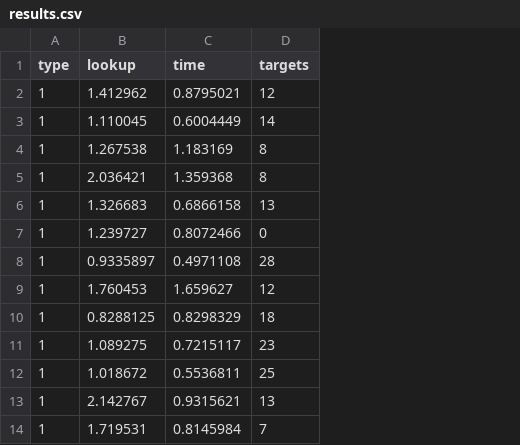
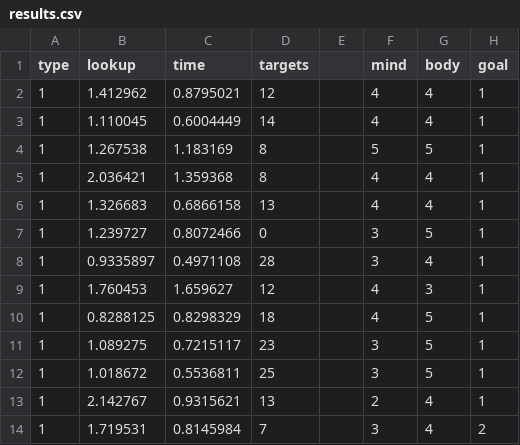
Before and after one commit to HeftyCoder/UnityInputTransfer, a CSV file: Hololens/Hololens 2 - Phone Tracker 2020/Assets/1. Main Development/Resources/results.csv, drawn as a sheet; only a part is shown; the diff names each change by its address in the sheet, - before the commit and + after, or states it on an @@ line.

```diff
--- a/Hololens/Hololens 2 - Phone Tracker 2020/Assets/1. Main Development/Resources/results.csv
+++ b/Hololens/Hololens 2 - Phone Tracker 2020/Assets/1. Main Development/Resources/results.csv
+column E, empty
+column F (mind), rows 2-14: 4 | 4 | 5 | 4 | 4 | 3 | 3 | 4 | 4 | 3 | 3 | 2 | 3
+column G (body), rows 2-14: 4 | 4 | 5 | 4 | 4 | 5 | 4 | 3 | 5 | 5 | 5 | 4 | 4
+column H (goal), rows 2-14: 1 | 1 | 1 | 1 | 1 | 1 | 1 | 1 | 1 | 1 | 1 | 1 | 2
```
Also changed, not shown: 7 other files.
